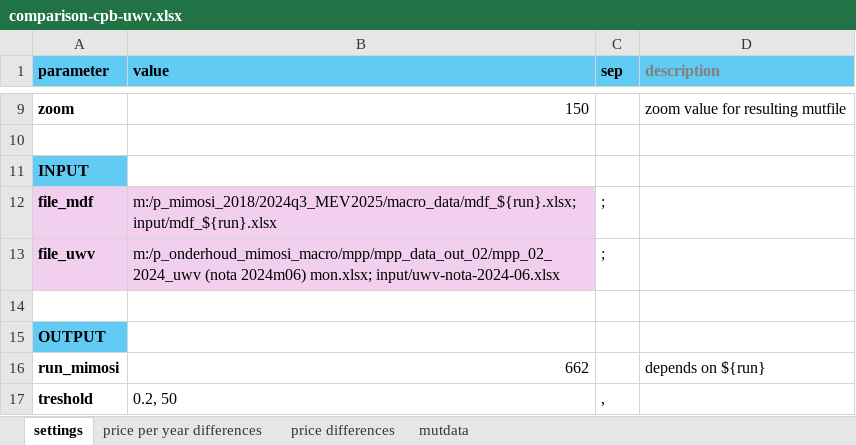
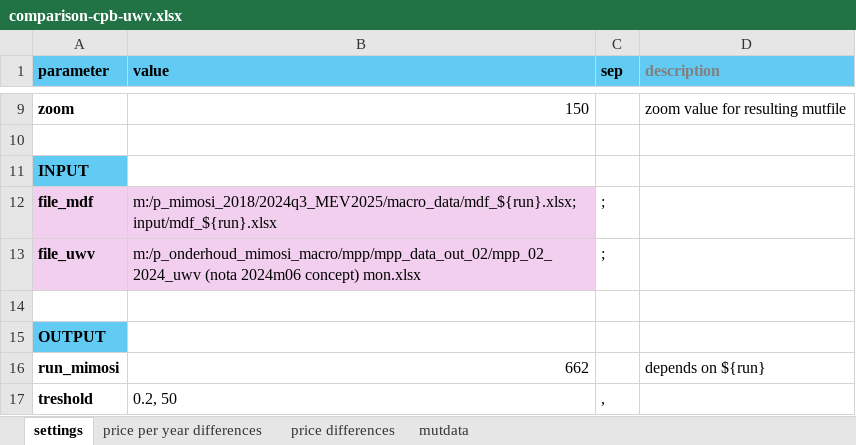
Before and after one commit to data-science-made-easy/szu-monitor, an Excel workbook: comparison-cpb-uwv.xlsx, sheet settings, drawn as a sheet; only a part is shown, gaps mark what is left out; values as stored, in another font and other column widths than the file's, no borders; the diff names each change by its address in the sheet, - before the commit and + after, or states it on an @@ line.

Commit message:
improved settings xlsx and made backup in tmp/

```diff
--- a/comparison-cpb-uwv.xlsx (sheet settings)
+++ b/comparison-cpb-uwv.xlsx (sheet settings)
-B13 (value): m:/p_onderhoud_mimosi_macro/mpp/mpp_data_out_02/mpp_02_2024_uwv (nota 2024m06) mon.xlsx; input/uwv-nota-2024-06.xlsx
+B13 (value): m:/p_onderhoud_mimosi_macro/mpp/mpp_data_out_02/mpp_02_2024_uwv (nota 2024m06 concept) mon.xlsx
```
Also changed, not shown: sheet price per year differences, 1 other file.
